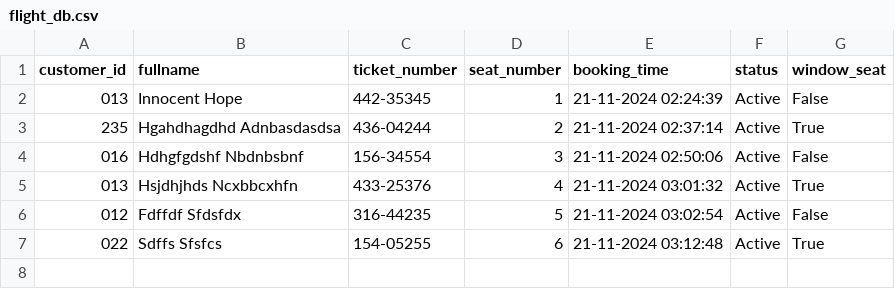
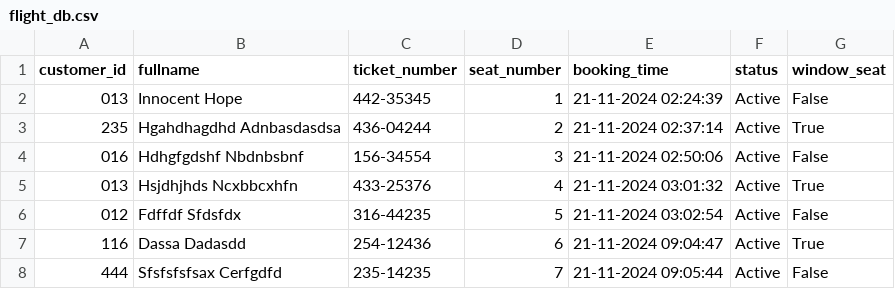
Before and after one commit to Chibu4ril/Airlude-Reservation-App, a CSV file: Airlude coursework/flight_db.csv, drawn as a sheet.

```diff
--- a/Airlude coursework/flight_db.csv
+++ b/Airlude coursework/flight_db.csv
@@ -6,2 +6,3 @@ customer_id,fullname,ticket_number,seat_number,booking_time,status,window_seat
 012,Fdffdf Sfdsfdx,316-44235,5,21-11-2024 03:02:54,Active,False
-022,Sdffs Sfsfcs,154-05255,6,21-11-2024 03:12:48,Active,True
+116,Dassa Dadasdd,254-12436,6,21-11-2024 09:04:47,Active,True
+444,Sfsfsfsfsax Cerfgdfd,235-14235,7,21-11-2024 09:05:44,Active,False
```
Also changed, not shown: 3 other files.
